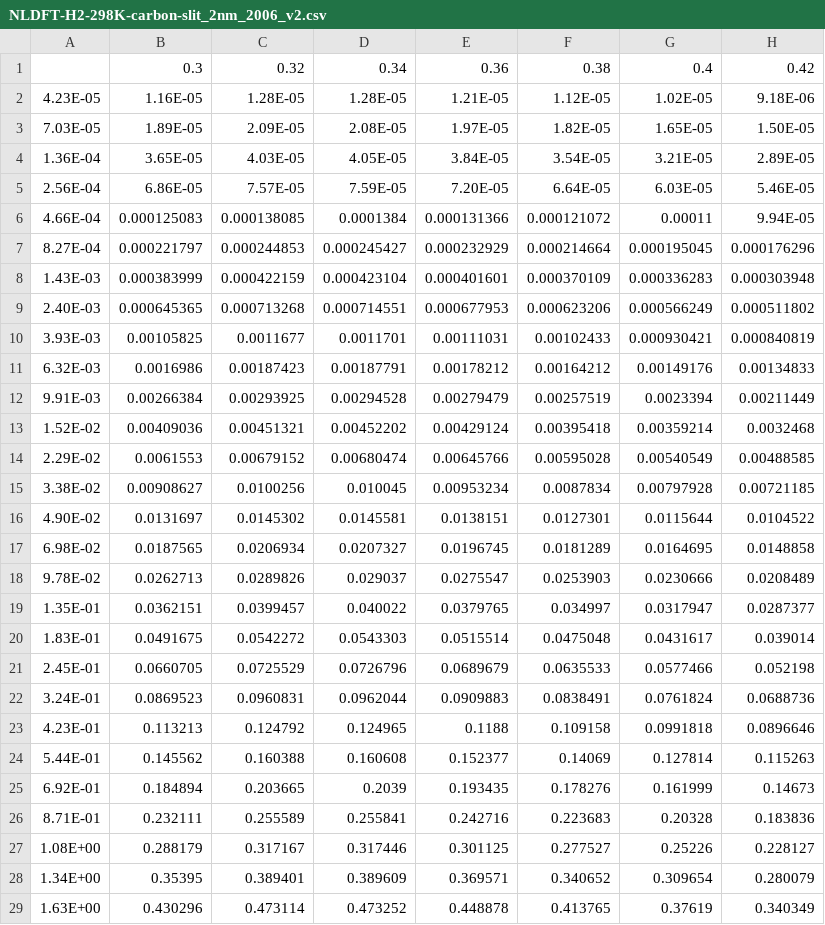
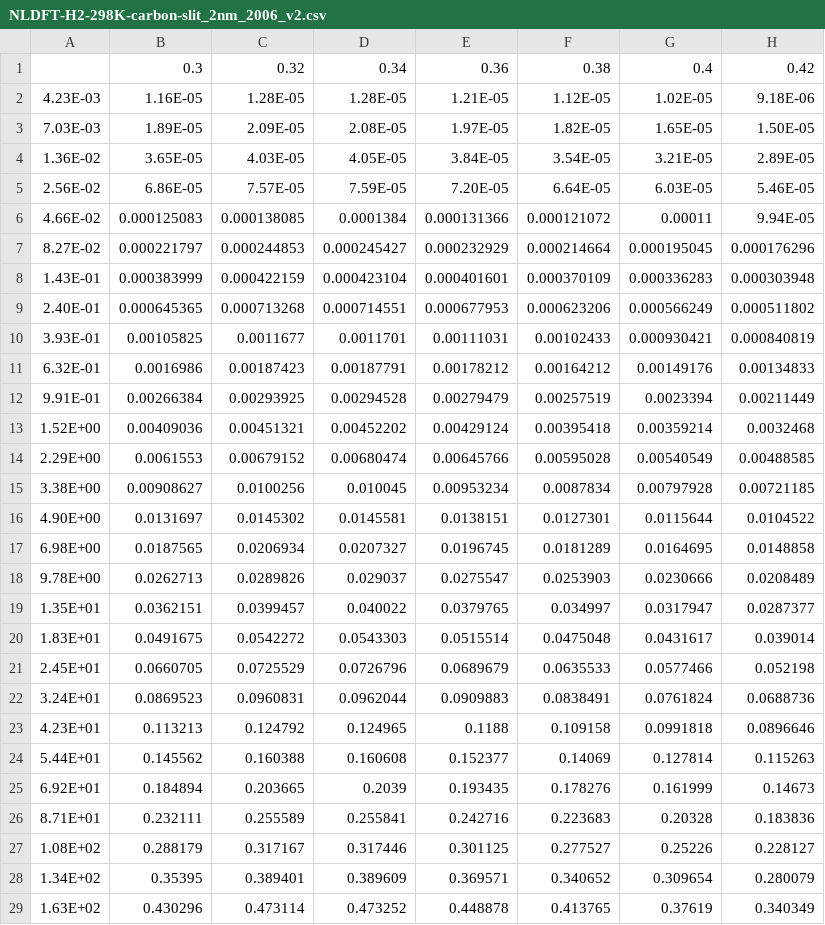
Before and after one commit to by-student-2017/pyGAPS-v.4.4.0-python3.8-template, a CSV file: kernel/H2_298K/NLDFT-H2-298K-carbon-slit_2nm_2006_v2.csv, drawn as a sheet; only a part is shown; the diff covers the shown part only; the diff names each change by its address in the sheet, - before the commit and + after, or states it on an @@ line.

```diff
--- a/kernel/H2_298K/NLDFT-H2-298K-carbon-slit_2nm_2006_v2.csv
+++ b/kernel/H2_298K/NLDFT-H2-298K-carbon-slit_2nm_2006_v2.csv
-A2: 4.23E-05
+A2: 4.23E-03
-A3: 7.03E-05
+A3: 7.03E-03
-A4: 1.36E-04
+A4: 1.36E-02
-A5: 2.56E-04
+A5: 2.56E-02
-A6: 4.66E-04
+A6: 4.66E-02
-A7: 8.27E-04
+A7: 8.27E-02
-A8: 1.43E-03
+A8: 1.43E-01
-A9: 2.40E-03
+A9: 2.40E-01
-A10: 3.93E-03
+A10: 3.93E-01
-A11: 6.32E-03
+A11: 6.32E-01
-A12: 9.91E-03
+A12: 9.91E-01
-A13: 1.52E-02
+A13: 1.52E+00
-A14: 2.29E-02
+A14: 2.29E+00
-A15: 3.38E-02
+A15: 3.38E+00
-A16: 4.90E-02
+A16: 4.90E+00
-A17: 6.98E-02
+A17: 6.98E+00
-A18: 9.78E-02
+A18: 9.78E+00
-A19: 1.35E-01
+A19: 1.35E+01
-A20: 1.83E-01
+A20: 1.83E+01
-A21: 2.45E-01
+A21: 2.45E+01
-A22: 3.24E-01
+A22: 3.24E+01
-A23: 4.23E-01
+A23: 4.23E+01
-A24: 5.44E-01
+A24: 5.44E+01
-A25: 6.92E-01
+A25: 6.92E+01
-A26: 8.71E-01
+A26: 8.71E+01
-A27: 1.08E+00
+A27: 1.08E+02
-A28: 1.34E+00
+A28: 1.34E+02
-A29: 1.63E+00
+A29: 1.63E+02
```
Also changed, not shown: 54 edited cells elsewhere in this file, 3 other files.
